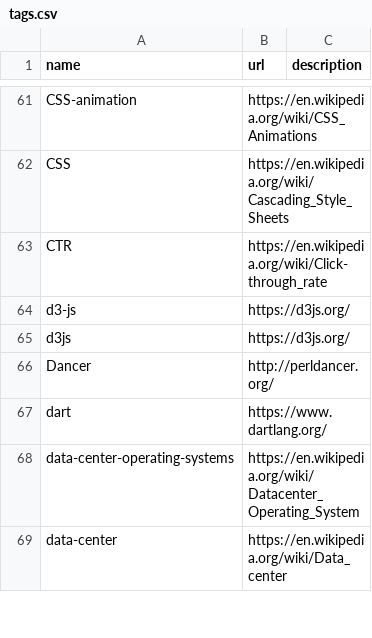
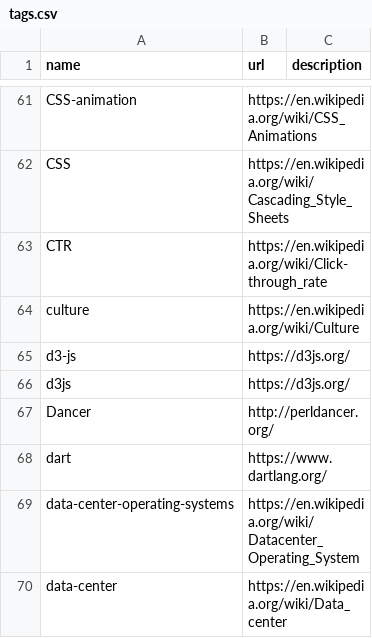
Before and after one commit to szabgab/codeandtalk.com, a CSV file: data/tags.csv, drawn as a sheet; only a part is shown, gaps mark what is left out; the diff names each change by its address in the sheet, - before the commit and + after, or states it on an @@ line.

```diff
--- a/data/tags.csv
+++ b/data/tags.csv
+row 64: culture | https://en.wikipedia.org/wiki/Culture
```
Also changed, not shown: 3 other files.
